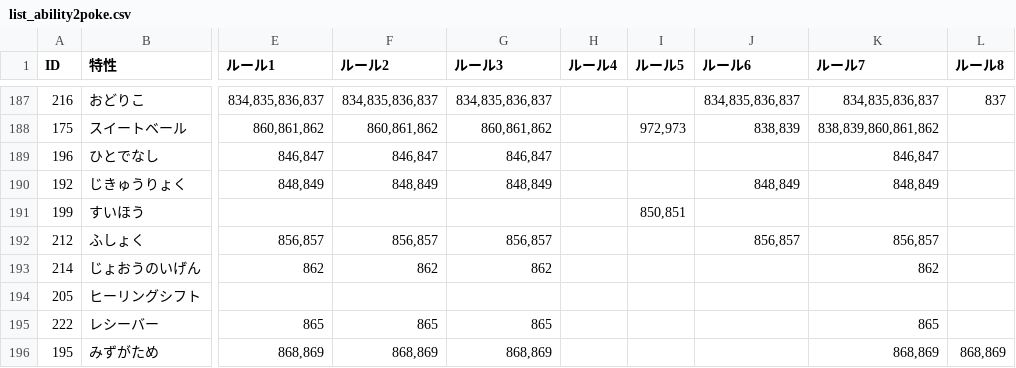
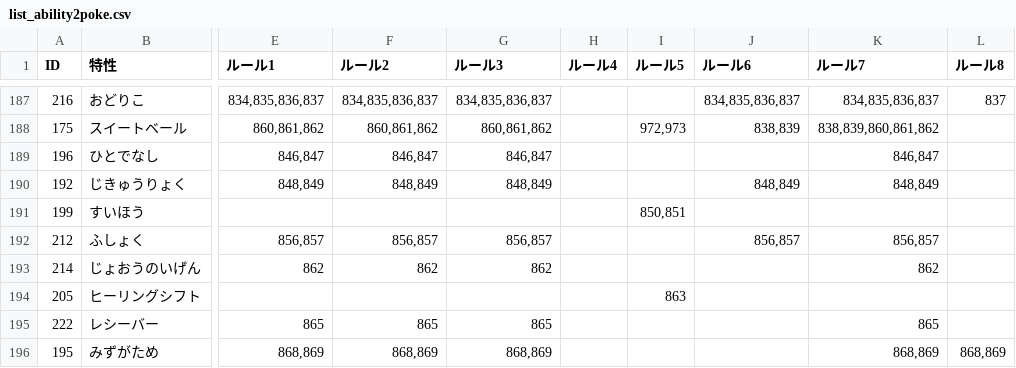
Before and after one commit to kosakasakas/kosakasakas.github.io, a CSV file: pokelist/db/list_ability2poke.csv, drawn as a sheet; only a part is shown, gaps mark what is left out; the diff covers the shown part only; the diff names each change by its address in the sheet, - before the commit and + after, or states it on an @@ line.

```diff
--- a/pokelist/db/list_ability2poke.csv
+++ b/pokelist/db/list_ability2poke.csv
-I194 (ルール5): (empty)
+I194 (ルール5): 863
```
Also changed, not shown: 6 edited cells elsewhere in this file, pokelist/db/def_dex_paldea.csv, pokelist/db/list_speed.csv.
